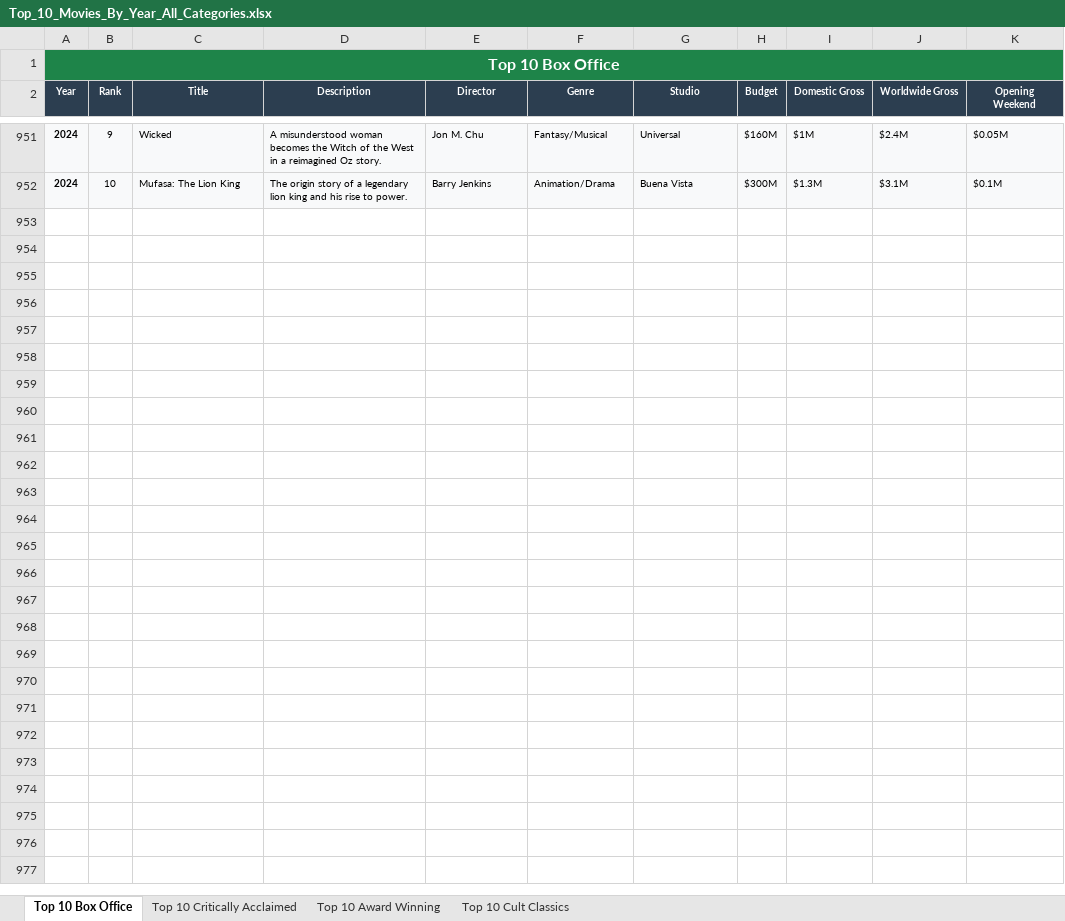
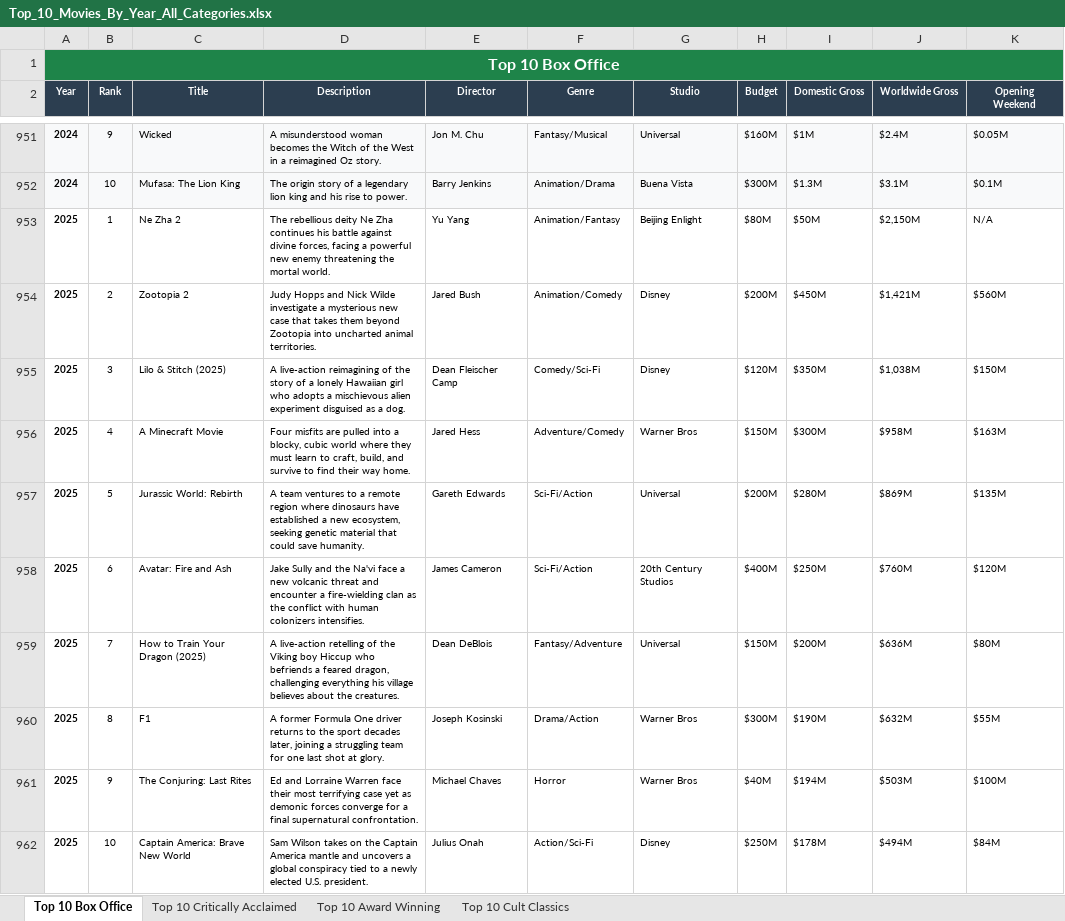
Before and after one commit to kevinbolger/movies, an Excel workbook: Top_10_Movies_By_Year_All_Categories.xlsx, sheet Top 10 Box Office, drawn as a sheet; only a part is shown, gaps mark what is left out; values as stored, in another font and other column widths than the file's, no borders; the diff names each change by its address in the sheet, - before the commit and + after, or states it on an @@ line.

```diff
--- a/Top_10_Movies_By_Year_All_Categories.xlsx (sheet Top 10 Box Office)
+++ b/Top_10_Movies_By_Year_All_Categories.xlsx (sheet Top 10 Box Office)
+row 953: 2025 | 1 | Ne Zha 2 | The rebellious deity Ne Zha continues his battle against divine forces, facing a powerful new enemy threatening the mortal world. | Yu Yang | Animation/Fantasy | Beijing Enlight | $80M | $50M | $2,150M | N/A
+row 954: 2025 | 2 | Zootopia 2 | Judy Hopps and Nick Wilde investigate a mysterious new case that takes them beyond Zootopia into uncharted animal territories. | Jared Bush | Animation/Comedy | Disney | $200M | $450M | $1,421M | $560M
+row 955: 2025 | 3 | Lilo & Stitch (2025) | A live-action reimagining of the story of a lonely Hawaiian girl who adopts a mischievous alien experiment disguised as a dog. | Dean Fleischer Camp | Comedy/Sci-Fi | Disney | $120M | $350M | $1,038M | $150M
+row 956: 2025 | 4 | A Minecraft Movie | Four misfits are pulled into a blocky, cubic world where they must learn to craft, build, and survive to find their way home. | Jared Hess | Adventure/Comedy | Warner Bros | $150M | $300M | $958M | $163M
+row 957: 2025 | 5 | Jurassic World: Rebirth | A team ventures to a remote region where dinosaurs have established a new ecosystem, seeking genetic material that could save humanity. | Gareth Edwards | Sci-Fi/Action | Universal | $200M | $280M | $869M | $135M
+row 958: 2025 | 6 | Avatar: Fire and Ash | Jake Sully and the Na'vi face a new volcanic threat and encounter a fire-wielding clan as the conflict with human colonizers intensifies. | James Cameron | Sci-Fi/Action | 20th Century Studios | $400M | $250M | $760M | $120M
+row 959: 2025 | 7 | How to Train Your Dragon (2025) | A live-action retelling of the Viking boy Hiccup who befriends a feared dragon, challenging everything his village believes about the creatures. | Dean DeBlois | Fantasy/Adventure | Universal | $150M | $200M | $636M | $80M
+row 960: 2025 | 8 | F1 | A former Formula One driver returns to the sport decades later, joining a struggling team for one last shot at glory. | Joseph Kosinski | Drama/Action | Warner Bros | $300M | $190M | $632M | $55M
+row 961: 2025 | 9 | The Conjuring: Last Rites | Ed and Lorraine Warren face their most terrifying case yet as demonic forces converge for a final supernatural confrontation. | Michael Chaves | Horror | Warner Bros | $40M | $194M | $503M | $100M
+row 962: 2025 | 10 | Captain America: Brave New World | Sam Wilson takes on the Captain America mantle and uncovers a global conspiracy tied to a newly elected U.S. president. | Julius Onah | Action/Sci-Fi | Disney | $250M | $178M | $494M | $84M
```
Also changed, not shown: sheet Top 10 Award Winning, sheet Top 10 Critically Acclaimed, sheet Top 10 Cult Classics, 33 other files.
